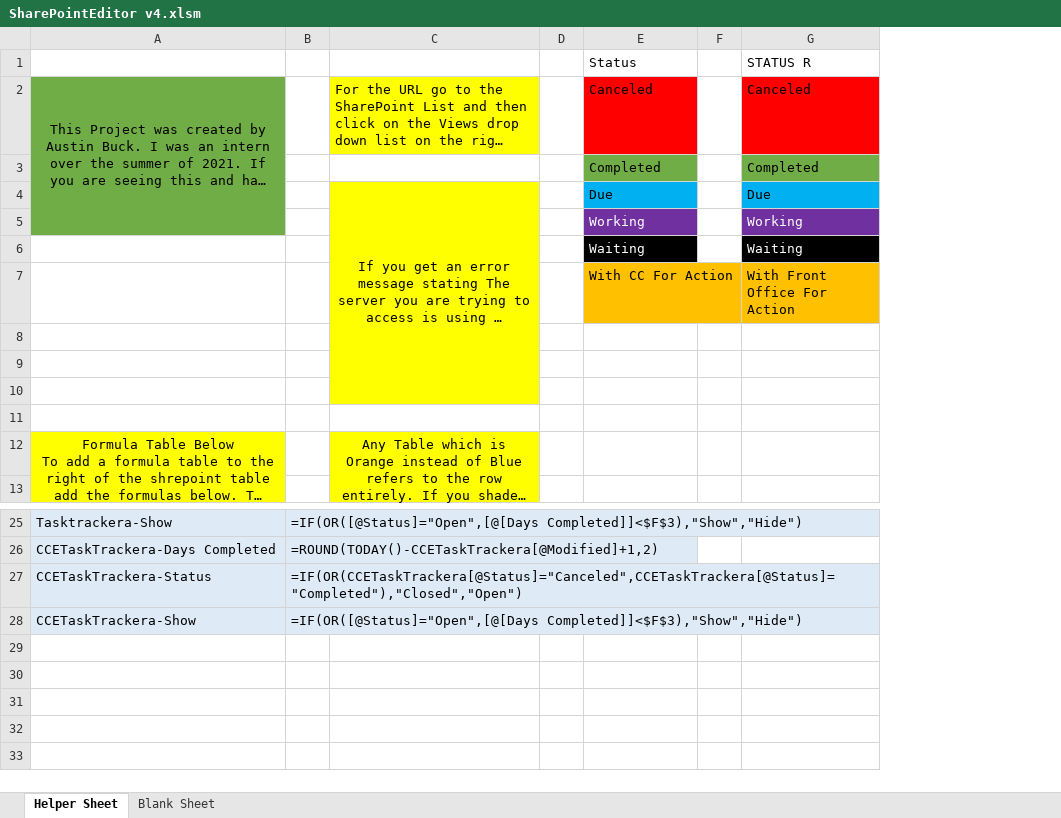
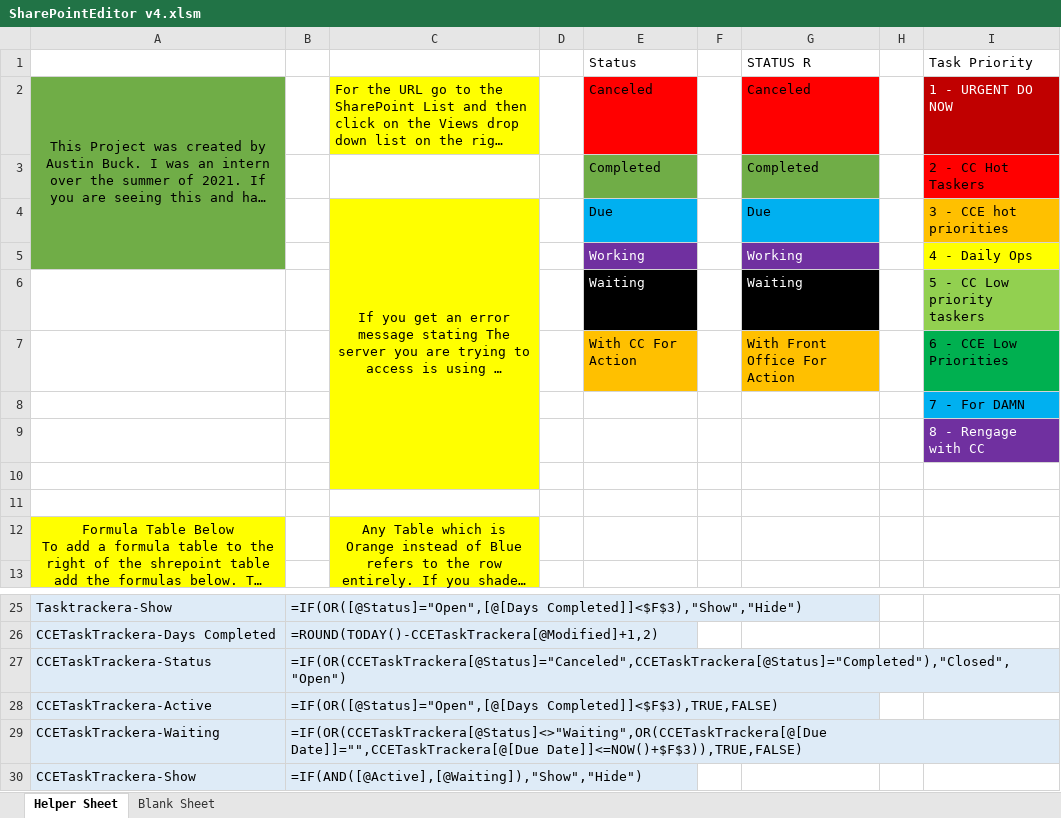
Before and after one commit to gif-Drabek/SharePointListEditor, an Excel workbook: SharePointEditor v4.xlsm, sheet Helper Sheet, drawn as a sheet; only a part is shown, gaps mark what is left out; long unchanged cells end in …; values as stored, in another font and other column widths than the file's, no borders; table styles not drawn; addresses are those after the commit; the diff names each change by its address in the sheet, - before the commit and + after, or states it on an @@ line.

Commit message:
Add files via upload

```diff
--- a/SharePointEditor v4.xlsm (sheet Helper Sheet)
+++ b/SharePointEditor v4.xlsm (sheet Helper Sheet)
+column H, empty
+column I (Task Priority), rows 2-9: 1 - URGENT DO NOW | 2 - CC Hot Taskers | 3 - CCE hot priorities | 4 - Daily Ops | 5 - CC Low priority taskers | 6 - CCE Low Priorities | 7 - For DAMN | 8 - Rengage with CC
+row 28: CCETaskTrackera-Active | =IF(OR([@Status]="Open",[@[Days Completed]]<$F$3),TRUE,FALSE)
+row 29: CCETaskTrackera-Waiting | =IF(OR(CCETaskTrackera[@Status]<>"Waiting",OR(CCETaskTrackera[@[Due Date]]="",CCETaskTrackera[@[Due Date]]<=NOW()+$F$3)),TRUE,FALSE)
-B30: =IF(OR([@Status]="Open",[@[Days Completed]]<$F$3),"Show","Hide")
+B30: =IF(AND([@Active],[@Waiting]),"Show","Hide")
```
